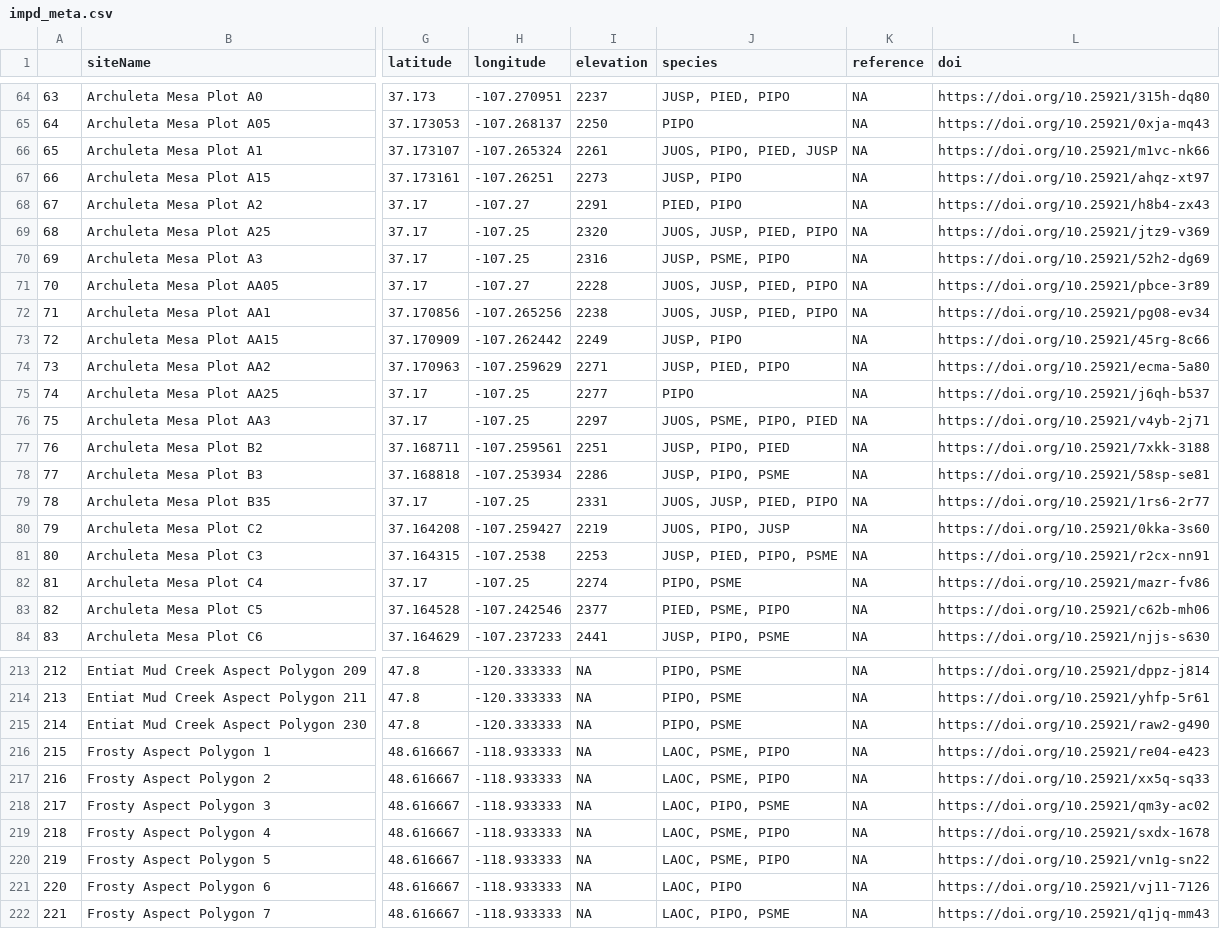
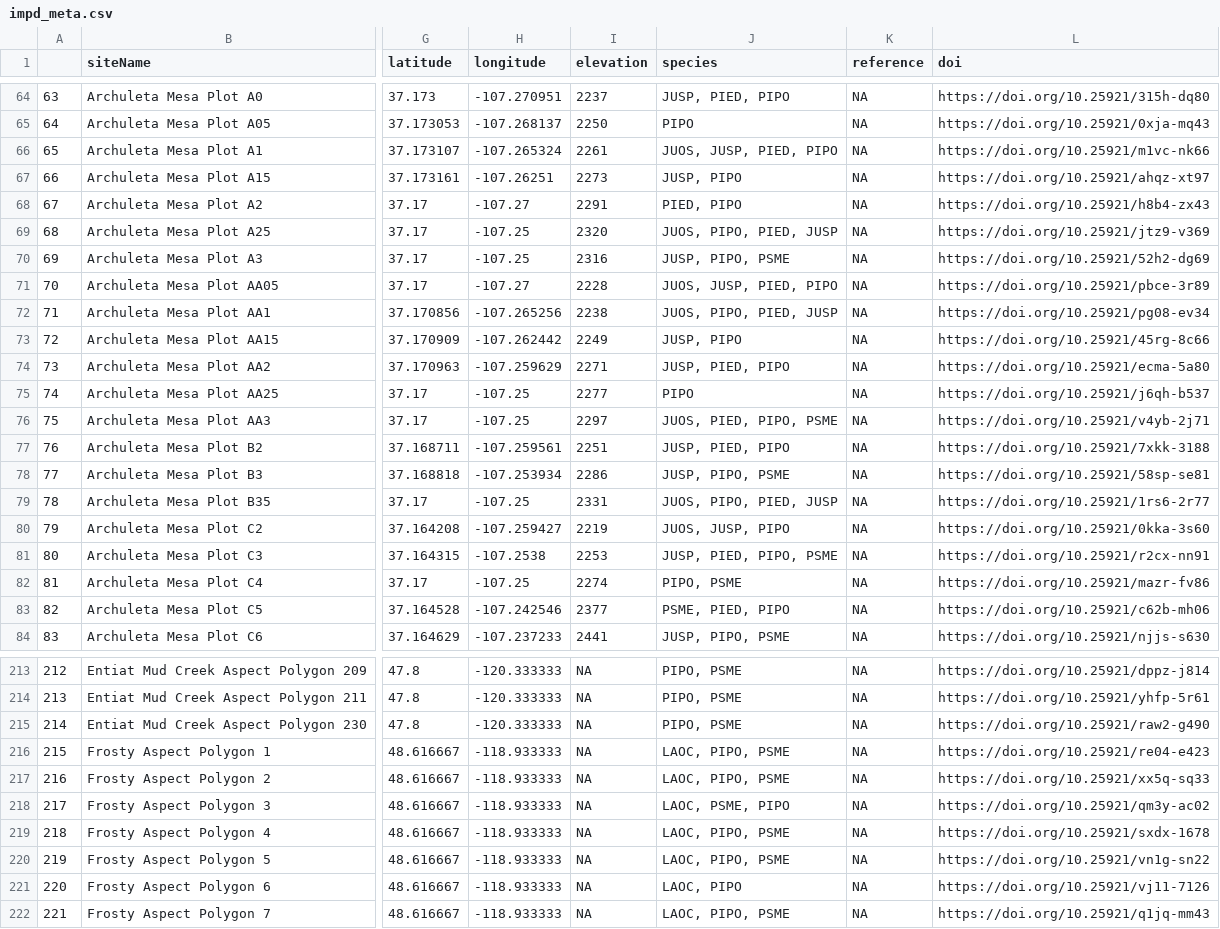
Before and after one commit to chguiterman/scrape-IMPD, a CSV file: data/impd_meta.csv, drawn as a sheet; only a part is shown, gaps mark what is left out; the diff covers the shown part only; the diff names each change by its address in the sheet, - before the commit and + after, or states it on an @@ line.

```diff
--- a/data/impd_meta.csv
+++ b/data/impd_meta.csv
-J66 (species): JUOS, PIPO, PIED, JUSP
+J66 (species): JUOS, JUSP, PIED, PIPO
-J69 (species): JUOS, JUSP, PIED, PIPO
+J69 (species): JUOS, PIPO, PIED, JUSP
-J70 (species): JUSP, PSME, PIPO
+J70 (species): JUSP, PIPO, PSME
-J72 (species): JUOS, JUSP, PIED, PIPO
+J72 (species): JUOS, PIPO, PIED, JUSP
-J76 (species): JUOS, PSME, PIPO, PIED
+J76 (species): JUOS, PIED, PIPO, PSME
-J77 (species): JUSP, PIPO, PIED
+J77 (species): JUSP, PIED, PIPO
-J79 (species): JUOS, JUSP, PIED, PIPO
+J79 (species): JUOS, PIPO, PIED, JUSP
-J80 (species): JUOS, PIPO, JUSP
+J80 (species): JUOS, JUSP, PIPO
-J83 (species): PIED, PSME, PIPO
+J83 (species): PSME, PIED, PIPO
-J216:J217 (species): LAOC, PSME, PIPO
+J216:J217 (species): LAOC, PIPO, PSME
-J218 (species): LAOC, PIPO, PSME
+J218 (species): LAOC, PSME, PIPO
-J219:J220 (species): LAOC, PSME, PIPO
+J219:J220 (species): LAOC, PIPO, PSME
```
Also changed, not shown: 63 edited cells elsewhere in this file.
